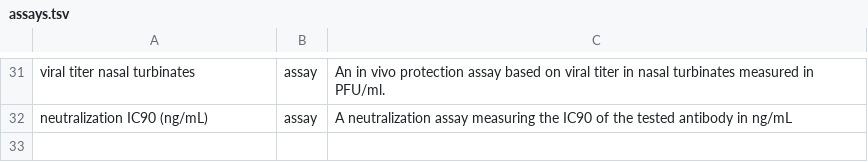
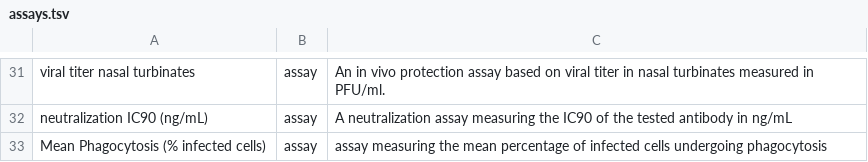
Before and after one commit to IEDB/ONTIE, a TSV file: src/ontology/templates/assays.tsv, drawn as a sheet; only a part is shown, gaps mark what is left out; the diff names each change by its address in the sheet, - before the commit and + after, or states it on an @@ line.

```diff
--- a/src/ontology/templates/assays.tsv
+++ b/src/ontology/templates/assays.tsv
+row 33: Mean Phagocytosis (% infected cells) | assay | assay measuring the mean percentage of infected cells undergoing phagocytosis
```
Also changed, not shown: src/ontology/templates/index.tsv, 2 other files.
